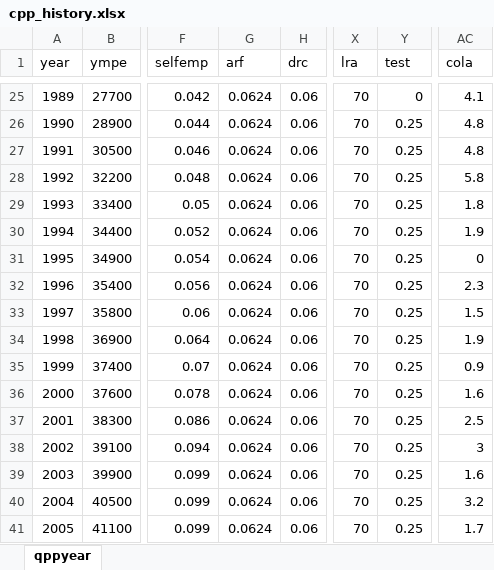
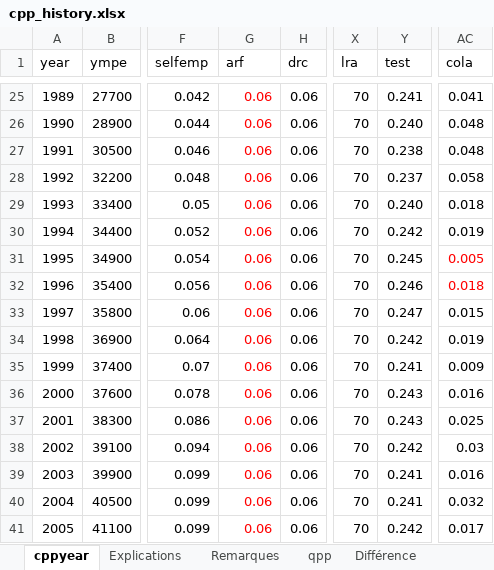
Before and after one commit to CREEi-models/cpp, an Excel workbook: params/cpp_history.xlsx, sheet cppyear, drawn as a sheet; only a part is shown, gaps mark what is left out; values as stored, in another font and other column widths than the file's, no borders; the diff covers the shown part only; the diff names each change by its address in the sheet, - before the commit and + after, or states it on an @@ line.

```diff
--- a/params/cpp_history.xlsx (sheet cppyear)
+++ b/params/cpp_history.xlsx (sheet cppyear)
-sheet tab: qppyear
+sheet tab: cppyear
+sheet tab: Explications
+sheet tab: Remarques
+sheet tab: qpp
+sheet tab: Différence
-G25:G41 text colour: black
+G25:G41 text colour: #FF0000
-G25:G41 (arf): 0.0624
+G25:G41 (arf): 0.06
-Y25 (test): 0
+Y25 (test): 0.241
-AC25 (cola): 4.1
+AC25 (cola): 0.041
-Y26 (test): 0.25
+Y26 (test): 0.240
-AC26:AC27 (cola): 4.8
+AC26:AC27 (cola): 0.048
-Y27 (test): 0.25
+Y27 (test): 0.238
-Y28 (test): 0.25
+Y28 (test): 0.237
-AC28 (cola): 5.8
+AC28 (cola): 0.058
-Y29 (test): 0.25
+Y29 (test): 0.240
-AC29 (cola): 1.8
+AC29 (cola): 0.018
-Y30 (test): 0.25
+Y30 (test): 0.242
-AC30 (cola): 1.9
+AC30 (cola): 0.019
-Y31 (test): 0.25
+Y31 (test): 0.245
-AC31 (cola): 0
+AC31 (cola): 0.005
-AC31:AC32 text colour: black
+AC31:AC32 text colour: #FF0000
-Y32 (test): 0.25
+Y32 (test): 0.246
-AC32 (cola): 2.3
+AC32 (cola): 0.018
-Y33 (test): 0.25
+Y33 (test): 0.247
-AC33 (cola): 1.5
+AC33 (cola): 0.015
-Y34 (test): 0.25
+Y34 (test): 0.242
-AC34 (cola): 1.9
+AC34 (cola): 0.019
-Y35 (test): 0.25
+Y35 (test): 0.241
-AC35 (cola): 0.9
+AC35 (cola): 0.009
-Y36:Y37 (test): 0.25
+Y36:Y37 (test): 0.243
-AC36 (cola): 1.6
+AC36 (cola): 0.016
-AC37 (cola): 2.5
+AC37 (cola): 0.025
-Y38 (test): 0.25
+Y38 (test): 0.242
-AC38 (cola): 3
+AC38 (cola): 0.03
-Y39:Y40 (test): 0.25
+Y39:Y40 (test): 0.241
-AC39 (cola): 1.6
+AC39 (cola): 0.016
-AC40 (cola): 3.2
+AC40 (cola): 0.032
-Y41 (test): 0.25
+Y41 (test): 0.242
-AC41 (cola): 1.7
+AC41 (cola): 0.017
```
Also changed, not shown: 174 edited cells and cell formats elsewhere in this sheet, params/qpp_history.xlsx, 2 other files.
